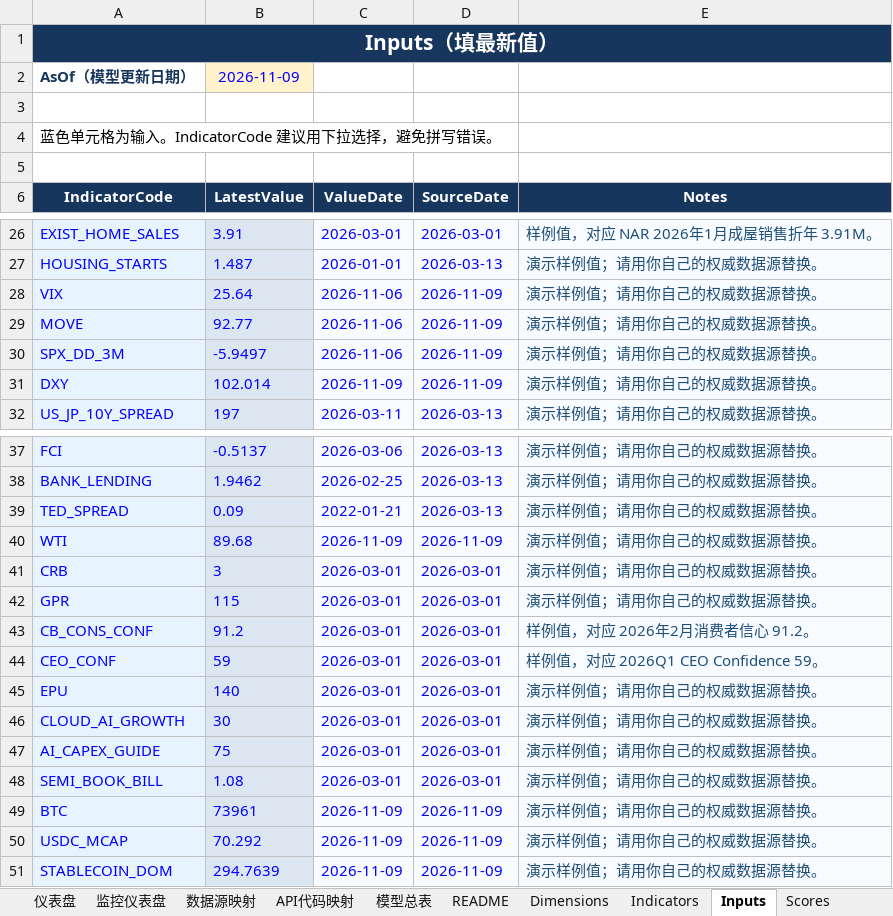
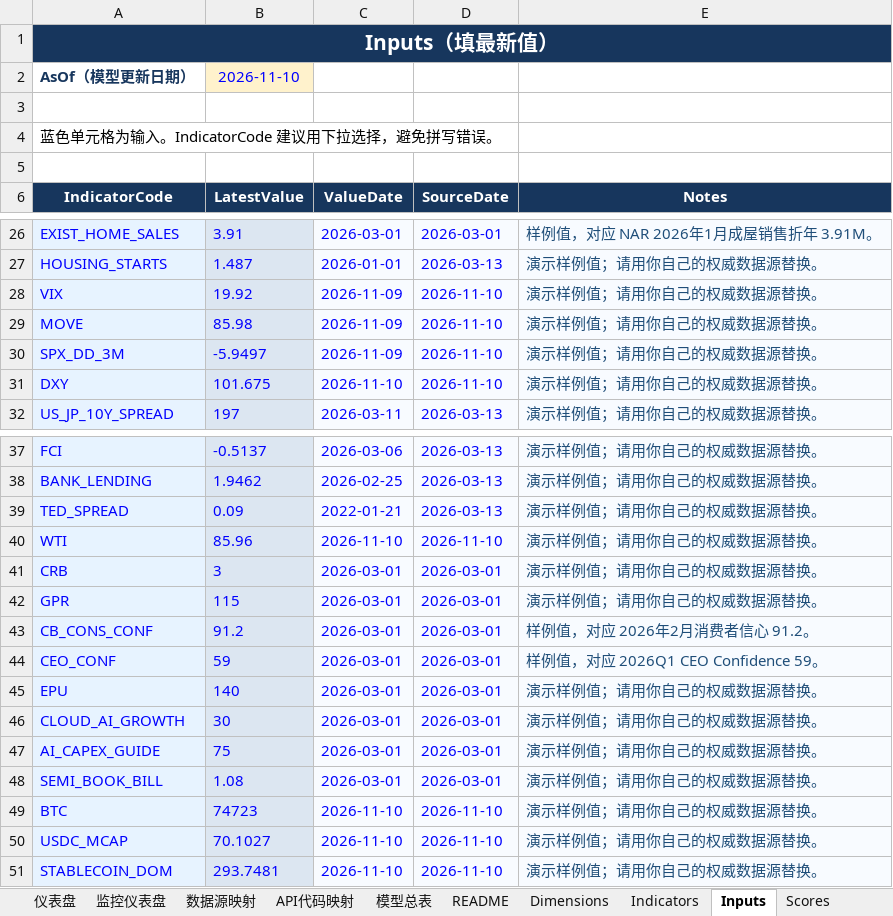
Before and after one commit to Joeyxia/MacoEcoReport, an Excel workbook: model.xlsx, sheet Inputs, drawn as a sheet; only a part is shown, gaps mark what is left out; values as stored, in another font and other column widths than the file's, no borders; the diff names each change by its address in the sheet, - before the commit and + after, or states it on an @@ line.

```diff
--- a/model.xlsx (sheet Inputs)
+++ b/model.xlsx (sheet Inputs)
-B2 (LatestValue): 2026-11-09
+B2 (LatestValue): 2026-11-10
-B28 (LatestValue): 25.64
+B28 (LatestValue): 19.92
-C28:C30 (ValueDate): 2026-11-06
+C28:C30 (ValueDate): 2026-11-09
-D28:D31 (SourceDate): 2026-11-09
+D28:D31 (SourceDate): 2026-11-10
-B29 (LatestValue): 92.77
+B29 (LatestValue): 85.98
-B31 (LatestValue): 102.014
+B31 (LatestValue): 101.675
-C31 (ValueDate): 2026-11-09
+C31 (ValueDate): 2026-11-10
-B40 (LatestValue): 89.68
+B40 (LatestValue): 85.96
-C40 (ValueDate): 2026-11-09
+C40 (ValueDate): 2026-11-10
-D40 (SourceDate): 2026-11-09
+D40 (SourceDate): 2026-11-10
-B49 (LatestValue): 73961
+B49 (LatestValue): 74723
-C49:C51 (ValueDate): 2026-11-09
+C49:C51 (ValueDate): 2026-11-10
-D49:D51 (SourceDate): 2026-11-09
+D49:D51 (SourceDate): 2026-11-10
-B50 (LatestValue): 70.292
+B50 (LatestValue): 70.1027
-B51 (LatestValue): 294.7639
+B51 (LatestValue): 293.7481
```
